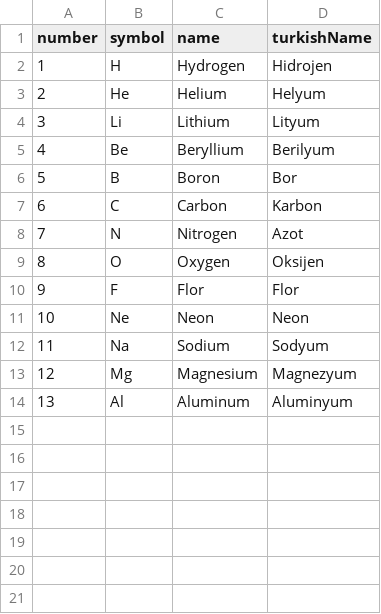
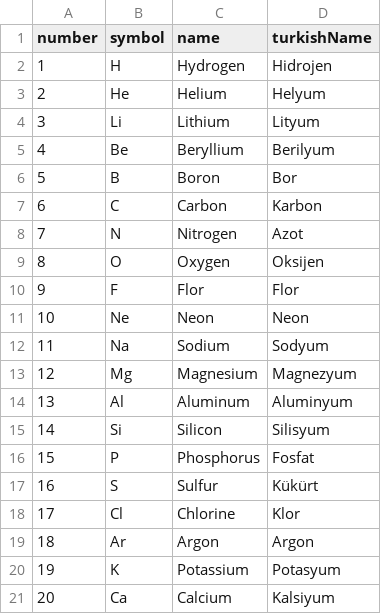
Before and after one commit to femrek/elements, a CSV file: data.csv, drawn as a sheet; the diff names each change by its address in the sheet, - before the commit and + after, or states it on an @@ line.

Commit message:
Update data.csv

```diff
--- a/data.csv
+++ b/data.csv
+row 15: 14 | Si | Silicon | Silisyum
+row 16: 15 | P | Phosphorus | Fosfat
+row 17: 16 | S | Sulfur | Kükürt
+row 18: 17 | Cl | Chlorine | Klor
+row 19: 18 | Ar | Argon | Argon
+row 20: 19 | K | Potassium | Potasyum
+row 21: 20 | Ca | Calcium | Kalsiyum
```
